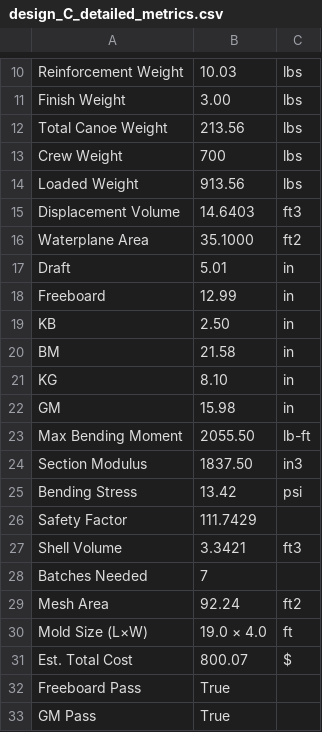
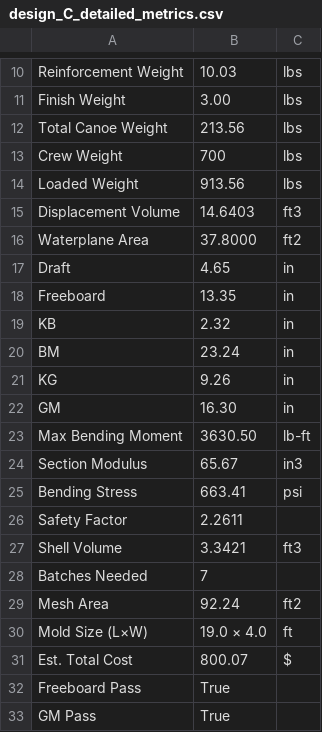
Before and after one commit to Miles0sage/concrete-canoe-project2026, a CSV file: data/design_C_detailed_metrics.csv, drawn as a sheet; only a part is shown, gaps mark what is left out.

```diff
--- a/data/design_C_detailed_metrics.csv
+++ b/data/design_C_detailed_metrics.csv
@@ -15,13 +15,13 @@ Loaded Weight,913.56,lbs
 Displacement Volume,14.6403,ft3
-Waterplane Area,35.1000,ft2
-Draft,5.01,in
-Freeboard,12.99,in
-KB,2.50,in
-BM,21.58,in
-KG,8.10,in
-GM,15.98,in
-Max Bending Moment,2055.50,lb-ft
-Section Modulus,1837.50,in3
-Bending Stress,13.42,psi
-Safety Factor,111.7429,
+Waterplane Area,37.8000,ft2
+Draft,4.65,in
+Freeboard,13.35,in
+KB,2.32,in
+BM,23.24,in
+KG,9.26,in
+GM,16.30,in
+Max Bending Moment,3630.50,lb-ft
+Section Modulus,65.67,in3
+Bending Stress,663.41,psi
+Safety Factor,2.2611,
 Shell Volume,3.3421,ft3
```
Also changed, not shown: data/design_A_detailed_metrics.csv, data/design_B_detailed_metrics.csv, 16 other files.
